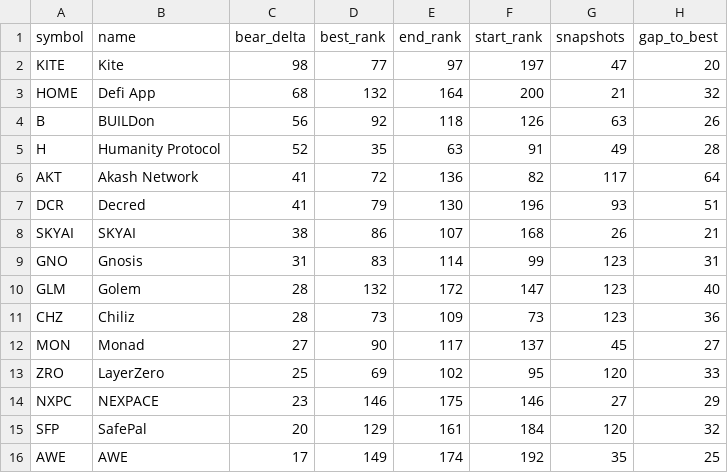
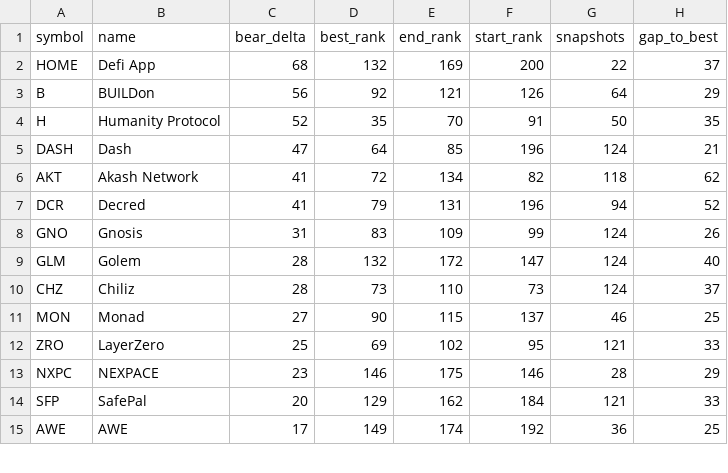
Before and after one commit to udipta-dev/rank-radar, a CSV file: data/out/table_quiet_accumulators.csv, drawn as a sheet; only a part is shown; the diff covers the shown part only.

```diff
--- a/data/out/table_quiet_accumulators.csv
+++ b/data/out/table_quiet_accumulators.csv
@@ -1,16 +1,15 @@
 symbol,name,bear_delta,best_rank,end_rank,start_rank,snapshots,gap_to_best
-KITE,Kite,98,77,97,197,47,20
-HOME,Defi App,68,132,164,200,21,32
-B,BUILDon,56,92,118,126,63,26
-H,Humanity Protocol,52,35,63,91,49,28
-AKT,Akash Network,41,72,136,82,117,64
-DCR,Decred,41,79,130,196,93,51
-SKYAI,SKYAI,38,86,107,168,26,21
-GNO,Gnosis,31,83,114,99,123,31
-GLM,Golem,28,132,172,147,123,40
-CHZ,Chiliz,28,73,109,73,123,36
-MON,Monad,27,90,117,137,45,27
-ZRO,LayerZero,25,69,102,95,120,33
-NXPC,NEXPACE,23,146,175,146,27,29
-SFP,SafePal,20,129,161,184,120,32
-AWE,AWE,17,149,174,192,35,25
+HOME,Defi App,68,132,169,200,22,37
+B,BUILDon,56,92,121,126,64,29
+H,Humanity Protocol,52,35,70,91,50,35
+DASH,Dash,47,64,85,196,124,21
+AKT,Akash Network,41,72,134,82,118,62
+DCR,Decred,41,79,131,196,94,52
+GNO,Gnosis,31,83,109,99,124,26
+GLM,Golem,28,132,172,147,124,40
+CHZ,Chiliz,28,73,110,73,124,37
+MON,Monad,27,90,115,137,46,25
+ZRO,LayerZero,25,69,102,95,121,33
+NXPC,NEXPACE,23,146,175,146,28,29
+SFP,SafePal,20,129,162,184,121,33
+AWE,AWE,17,149,174,192,36,25
```
Also changed, not shown: 31 edited cells elsewhere in this file, data/out/table_climbers_overall.csv, data/out/table_high_conviction_climbers.csv, 15 other files.
